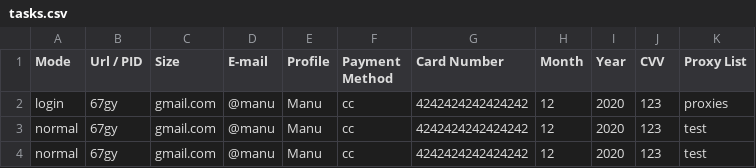
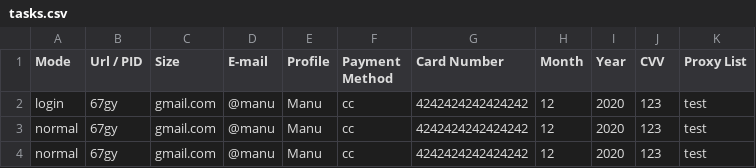
Before and after one commit to ManuCiao10/eagle-sneakers-bot, a CSV file: thebrokenarm/tasks.csv, drawn as a sheet.

Commit message:
Proxies fixed

```diff
--- a/thebrokenarm/tasks.csv
+++ b/thebrokenarm/tasks.csv
@@ -1,3 +1,3 @@
 Mode,Url / PID,Size,E-mail,Profile,Payment Method,Card Number,Month,Year,CVV,Proxy List
-login,67gy, gmail.com,@manu,Manu,cc,4242424242424242,12,2020,123,proxies
+login,67gy, gmail.com,@manu,Manu,cc,4242424242424242,12,2020,123,test
 normal,67gy, gmail.com,@manu,Manu,cc,4242424242424242,12,2020,123,test
```
Also changed, not shown: 7 other files.
